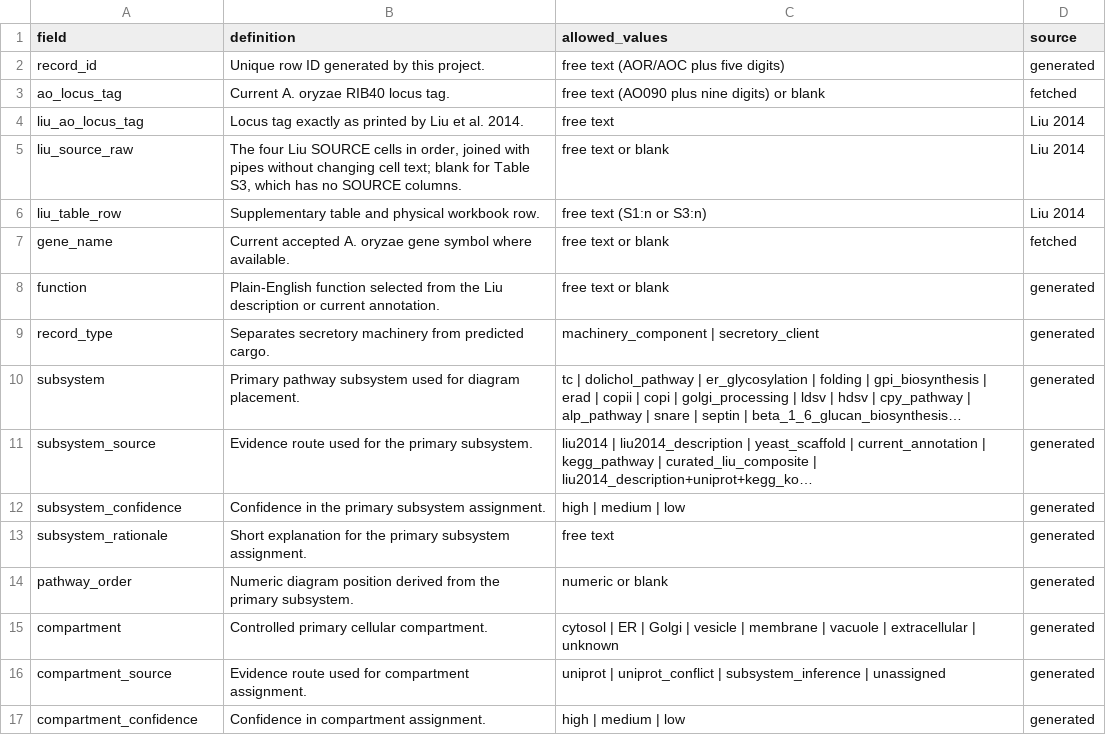
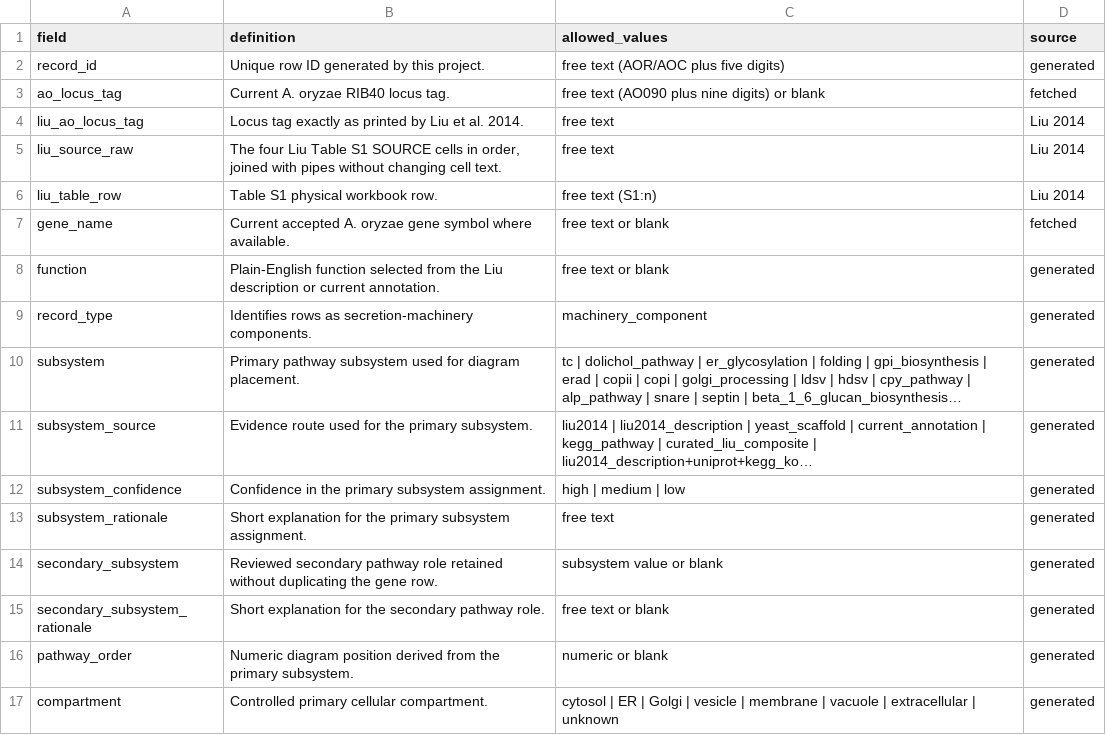
Before and after one commit to thedstrat/aoryzae-secretory-atlas, a CSV file: data/processed/column_descriptions.csv, drawn as a sheet; only a part is shown; the shorter side is filled out with more unchanged rows; long unchanged cells end in …; the diff names each change by its address in the sheet, - before the commit and + after, or states it on an @@ line.

```diff
--- a/data/processed/column_descriptions.csv
+++ b/data/processed/column_descriptions.csv
-B5 (definition): …four Liu SOURCE cells in order, joined with pipes without changing cell text; blank for Table S3, which has no SOURCE columns.
+B5 (definition): …four Liu Table S1 SOURCE cells in order, joined with pipes without changing cell text.
-C5 (allowed_values): free text or blank
+C5 (allowed_values): free text
-B6 (definition): Supplementary table and physical workbook row.
+B6 (definition): Table S1 physical workbook row.
-C6 (allowed_values): free text (S1:n or S3:n)
+C6 (allowed_values): free text (S1:n)
-B9 (definition): Separates secretory machinery from predicted cargo.
+B9 (definition): Identifies rows as secretion-machinery components.
-C9 (allowed_values): machinery_component | secretory_client
+C9 (allowed_values): machinery_component
+row 14: secondary_subsystem | Reviewed secondary pathway role retained without duplicating the gene row. | subsystem value or blank | generated
+row 15: secondary_subsystem_rationale | Short explanation for the secondary pathway role. | free text or blank | generated
```
Also changed, not shown: data/processed/high_secretion_responsive_genes.csv, data/processed/qa/genes_needing_review.csv, 17 other files.
